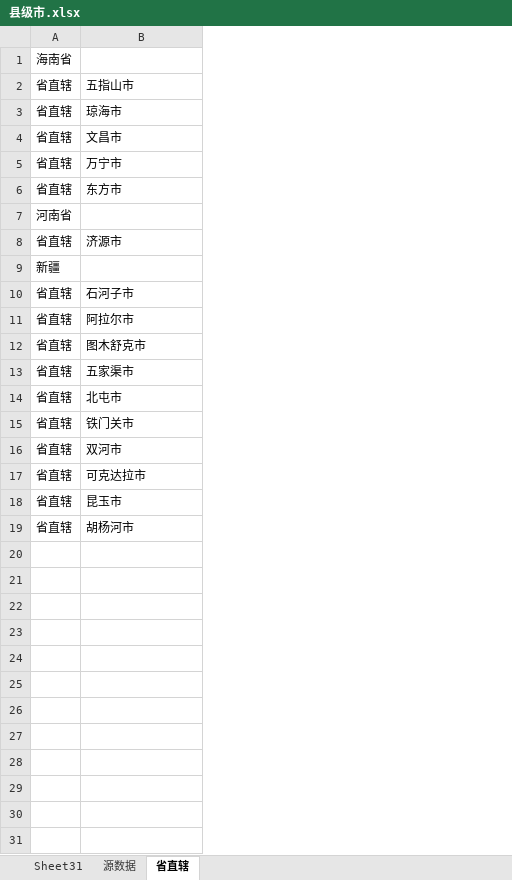
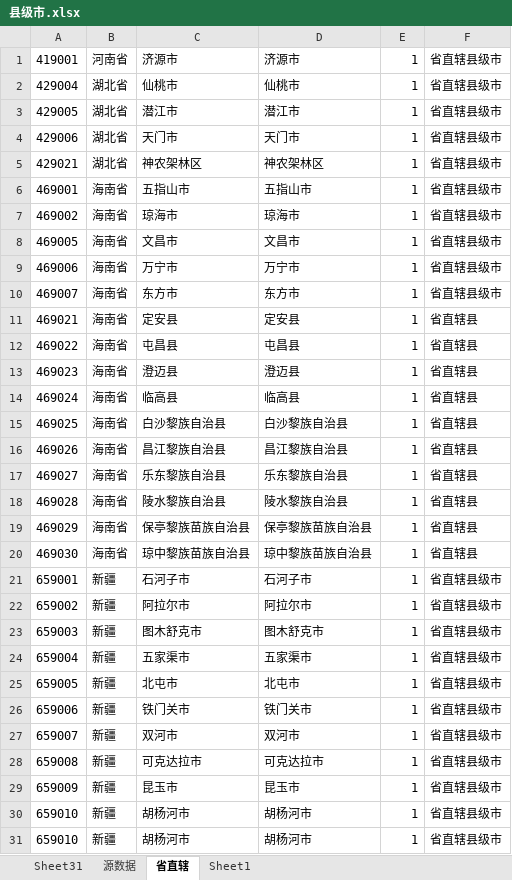
Before and after one commit to istarwyh/csv2InfluxDB, an Excel workbook: repository/CityLevel/县级市.xlsx, sheet 省直辖, drawn as a sheet; values as stored, in another font and other column widths than the file's, no borders; removed rows and columns are numbered as before the commit, all else as after; the diff names each change by its address in the sheet, - before the commit and + after, or states it on an @@ line.

```diff
--- a/repository/CityLevel/县级市.xlsx (sheet 省直辖)
+++ b/repository/CityLevel/县级市.xlsx (sheet 省直辖)
+sheet tab: Sheet1
-column A, rows 1-19: 海南省 | 省直辖 | 省直辖 | 省直辖 | 省直辖 | 省直辖 | 河南省 | 省直辖 | 新疆 | 省直辖 | 省直辖 | 省直辖 | 省直辖 | 省直辖 | 省直辖 | 省直辖 | 省直辖 | 省直辖 | 省直辖
+column A, row 1: 419001; rows 6-13: 469001 | 469002 | 469005 | 469006 | 469007 | 469021 | 469022 | 469023; rows 21-30: 659001 | 659002 | 659003 | 659004 | 659005 | 659006 | 659007 | 659008 | 659009 | 659010
+column B, row 1: 河南省; rows 6-13: all 海南省; rows 21-30: all 新疆
+column D, row 1: 济源市; rows 6-13: 五指山市 | 琼海市 | 文昌市 | 万宁市 | 东方市 | 定安县 | 屯昌县 | 澄迈县; rows 21-30: 石河子市 | 阿拉尔市 | 图木舒克市 | 五家渠市 | 北屯市 | 铁门关市 | 双河市 | 可克达拉市 | 昆玉市 | 胡杨河市
+column E, row 1: 1; rows 6-13: all 1; rows 21-30: all 1
+column F, row 1: 省直辖县级市; rows 6-13: 省直辖县级市 | 省直辖县级市 | 省直辖县级市 | 省直辖县级市 | 省直辖县级市 | 省直辖县 | 省直辖县 | 省直辖县; rows 21-30: all 省直辖县级市
-C1: (empty)
+C1: 济源市
+row 2: 429004 | 湖北省 | 仙桃市 | 仙桃市 | 1 | 省直辖县级市
+row 3: 429005 | 湖北省 | 潜江市 | 潜江市 | 1 | 省直辖县级市
+row 4: 429006 | 湖北省 | 天门市 | 天门市 | 1 | 省直辖县级市
+row 5: 429021 | 湖北省 | 神农架林区 | 神农架林区 | 1 | 省直辖县级市
-C11: (empty)
+C11: 定安县
-C12: 济源市
+C12: 屯昌县
-C13: (empty)
+C13: 澄迈县
+row 14: 469024 | 海南省 | 临高县 | 临高县 | 1 | 省直辖县
+row 15: 469025 | 海南省 | 白沙黎族自治县 | 白沙黎族自治县 | 1 | 省直辖县
+row 16: 469026 | 海南省 | 昌江黎族自治县 | 昌江黎族自治县 | 1 | 省直辖县
+row 17: 469027 | 海南省 | 乐东黎族自治县 | 乐东黎族自治县 | 1 | 省直辖县
+row 18: 469028 | 海南省 | 陵水黎族自治县 | 陵水黎族自治县 | 1 | 省直辖县
+row 19: 469029 | 海南省 | 保亭黎族苗族自治县 | 保亭黎族苗族自治县 | 1 | 省直辖县
+row 20: 469030 | 海南省 | 琼中黎族苗族自治县 | 琼中黎族苗族自治县 | 1 | 省直辖县
+row 31: 659010 | 新疆 | 胡杨河市 | 胡杨河市 | 1 | 省直辖县级市
```
Also changed, not shown: sheet Sheet31, repository/CityLevel/type.xlsx, repository/CityLevel/市辖区.xlsx, 15 other files.
